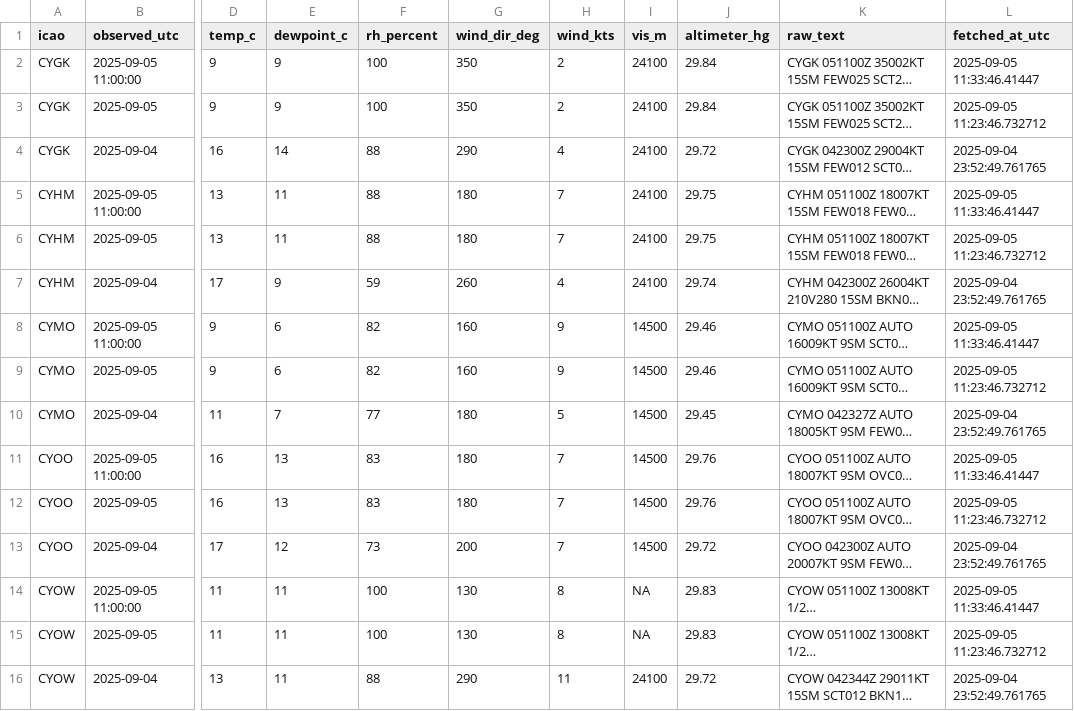
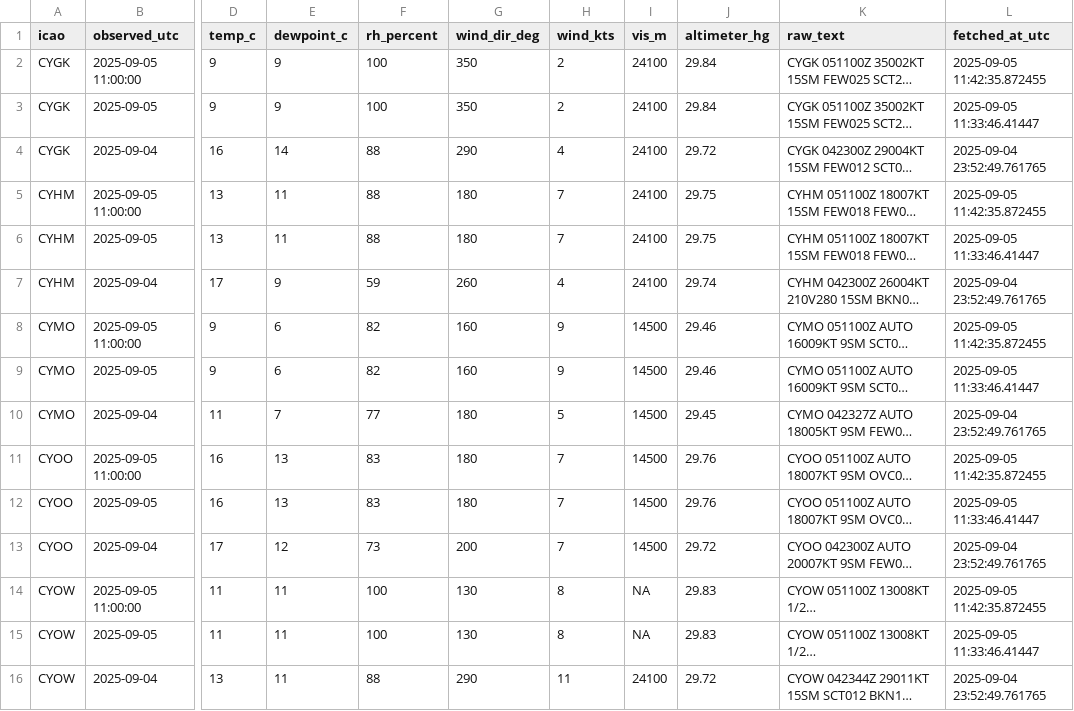
Before and after one commit to NoahCornish/Canada-Flight-Conditions-Research-Project, a CSV file: saved_METARs.csv, drawn as a sheet; only a part is shown, gaps mark what is left out; long unchanged cells end in …; the diff covers the shown part only; the diff names each change by its address in the sheet, - before the commit and + after, or states it on an @@ line.

```diff
--- a/saved_METARs.csv
+++ b/saved_METARs.csv
-L2 (fetched_at_utc): 2025-09-05 11:33:46.41447
+L2 (fetched_at_utc): 2025-09-05 11:42:35.872455
-L3 (fetched_at_utc): 2025-09-05 11:23:46.732712
+L3 (fetched_at_utc): 2025-09-05 11:33:46.41447
-L5 (fetched_at_utc): 2025-09-05 11:33:46.41447
+L5 (fetched_at_utc): 2025-09-05 11:42:35.872455
-L6 (fetched_at_utc): 2025-09-05 11:23:46.732712
+L6 (fetched_at_utc): 2025-09-05 11:33:46.41447
-L8 (fetched_at_utc): 2025-09-05 11:33:46.41447
+L8 (fetched_at_utc): 2025-09-05 11:42:35.872455
-L9 (fetched_at_utc): 2025-09-05 11:23:46.732712
+L9 (fetched_at_utc): 2025-09-05 11:33:46.41447
-L11 (fetched_at_utc): 2025-09-05 11:33:46.41447
+L11 (fetched_at_utc): 2025-09-05 11:42:35.872455
-L12 (fetched_at_utc): 2025-09-05 11:23:46.732712
+L12 (fetched_at_utc): 2025-09-05 11:33:46.41447
-L14 (fetched_at_utc): 2025-09-05 11:33:46.41447
+L14 (fetched_at_utc): 2025-09-05 11:42:35.872455
-L15 (fetched_at_utc): 2025-09-05 11:23:46.732712
+L15 (fetched_at_utc): 2025-09-05 11:33:46.41447
```
Also changed, not shown: 34 edited cells elsewhere in this file.
